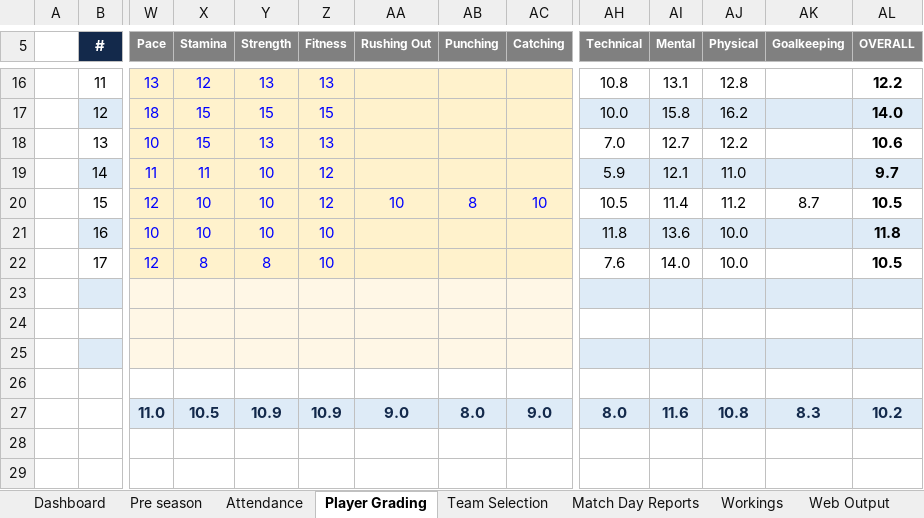
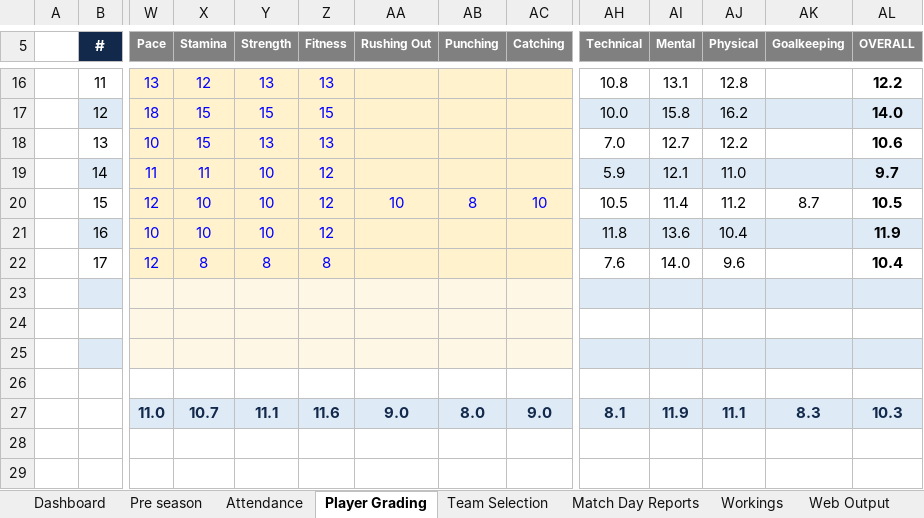
Before and after one commit to HennesisConsulting/Lucan-Girls-Youth-Season-Overview, an Excel workbook: workbook/Season_Data_Collection.xlsx, sheet Player Grading, drawn as a sheet; only a part is shown, gaps mark what is left out; values as stored, in another font and other column widths than the file's, no borders; conditional formats not drawn; removed rows and columns are numbered as before the commit, all else as after; rows hold the shown columns only; the diff covers the shown part only; the diff names each change by its address in the sheet, - before the commit and + after, or states it on an @@ line.

```diff
--- a/workbook/Season_Data_Collection.xlsx (sheet Player Grading)
+++ b/workbook/Season_Data_Collection.xlsx (sheet Player Grading)
-Z21 (Fitness): 10
+Z21 (Fitness): 12
-AJ21 (Physical): 10.0
+AJ21 (Physical): 10.4
-AL21 (OVERALL): 11.8
+AL21 (OVERALL): 11.9
-Z22 (Fitness): 10
+Z22 (Fitness): 8
-AJ22 (Physical): 10.0
+AJ22 (Physical): 9.6
-AL22 (OVERALL): 10.5
+AL22 (OVERALL): 10.4
-row 27:  |  | 11.0 | 10.5 | 10.9 | 10.9 | 9.0 | 8.0 | 9.0 | 8.0 | 11.6 | 10.8 | 8.3 | 10.2
+row 27:  |  | 11.0 | 10.7 | 11.1 | 11.6 | 9.0 | 8.0 | 9.0 | 8.1 | 11.9 | 11.1 | 8.3 | 10.3
```
Also changed, not shown: 34 edited cells elsewhere in this sheet, sheet Web Output, sheet Team Selection, sheet Match Day Reports, sheet Dashboard, other sheet tabs, formulas that keep their value, hidden cells, charts or pictures, 2 other files.
